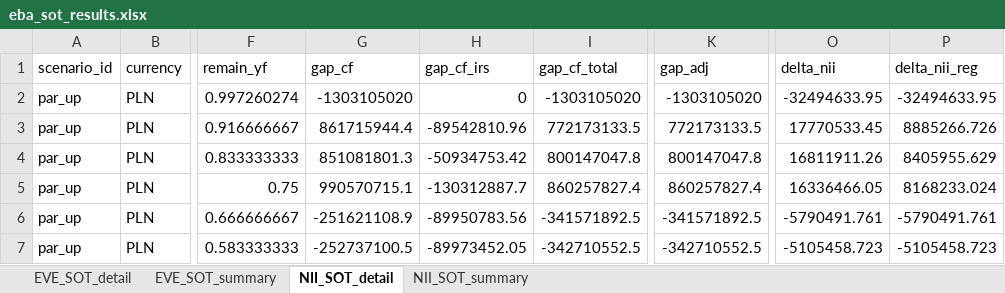
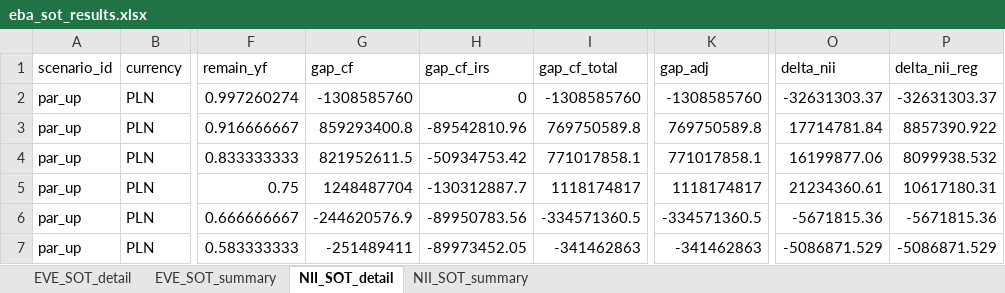
Before and after one commit to dzimius/LabBank, an Excel workbook: irrbb_calc/output/eba_sot_results.xlsx, sheet NII_SOT_detail, drawn as a sheet; only a part is shown, gaps mark what is left out; values as stored, in another font and other column widths than the file's, no borders; the diff covers the shown part only; the diff names each change by its address in the sheet, - before the commit and + after, or states it on an @@ line.

```diff
--- a/irrbb_calc/output/eba_sot_results.xlsx (sheet NII_SOT_detail)
+++ b/irrbb_calc/output/eba_sot_results.xlsx (sheet NII_SOT_detail)
-G2 (gap_cf): -1303105020
+G2 (gap_cf): -1308585760
-I2 (gap_cf_total): -1303105020
+I2 (gap_cf_total): -1308585760
-K2 (gap_adj): -1303105020
+K2 (gap_adj): -1308585760
-O2 (delta_nii): -32494633.95
+O2 (delta_nii): -32631303.37
-P2 (delta_nii_reg): -32494633.95
+P2 (delta_nii_reg): -32631303.37
-G3 (gap_cf): 861715944.4
+G3 (gap_cf): 859293400.8
-I3 (gap_cf_total): 772173133.5
+I3 (gap_cf_total): 769750589.8
-K3 (gap_adj): 772173133.5
+K3 (gap_adj): 769750589.8
-O3 (delta_nii): 17770533.45
+O3 (delta_nii): 17714781.84
-P3 (delta_nii_reg): 8885266.726
+P3 (delta_nii_reg): 8857390.922
-G4 (gap_cf): 851081801.3
+G4 (gap_cf): 821952611.5
-I4 (gap_cf_total): 800147047.8
+I4 (gap_cf_total): 771017858.1
-K4 (gap_adj): 800147047.8
+K4 (gap_adj): 771017858.1
-O4 (delta_nii): 16811911.26
+O4 (delta_nii): 16199877.06
-P4 (delta_nii_reg): 8405955.629
+P4 (delta_nii_reg): 8099938.532
-G5 (gap_cf): 990570715.1
+G5 (gap_cf): 1248487704
-I5 (gap_cf_total): 860257827.4
+I5 (gap_cf_total): 1118174817
-K5 (gap_adj): 860257827.4
+K5 (gap_adj): 1118174817
-O5 (delta_nii): 16336466.05
+O5 (delta_nii): 21234360.61
-P5 (delta_nii_reg): 8168233.024
+P5 (delta_nii_reg): 10617180.31
-G6 (gap_cf): -251621108.9
+G6 (gap_cf): -244620576.9
-I6 (gap_cf_total): -341571892.5
+I6 (gap_cf_total): -334571360.5
-K6 (gap_adj): -341571892.5
+K6 (gap_adj): -334571360.5
-O6 (delta_nii): -5790491.761
+O6 (delta_nii): -5671815.36
-P6 (delta_nii_reg): -5790491.761
+P6 (delta_nii_reg): -5671815.36
-G7 (gap_cf): -252737100.5
+G7 (gap_cf): -251489411
-I7 (gap_cf_total): -342710552.5
+I7 (gap_cf_total): -341462863
-K7 (gap_adj): -342710552.5
+K7 (gap_adj): -341462863
-O7 (delta_nii): -5105458.723
+O7 (delta_nii): -5086871.529
-P7 (delta_nii_reg): -5105458.723
+P7 (delta_nii_reg): -5086871.529
```
Also changed, not shown: 411 edited cells elsewhere in this sheet, sheet EVE_SOT_detail, sheet NII_SOT_summary, sheet EVE_SOT_summary, irrbb_calc/output/eve_results.xlsx, irrbb_calc/output/irrbb_report.xlsx, 13 other files.
